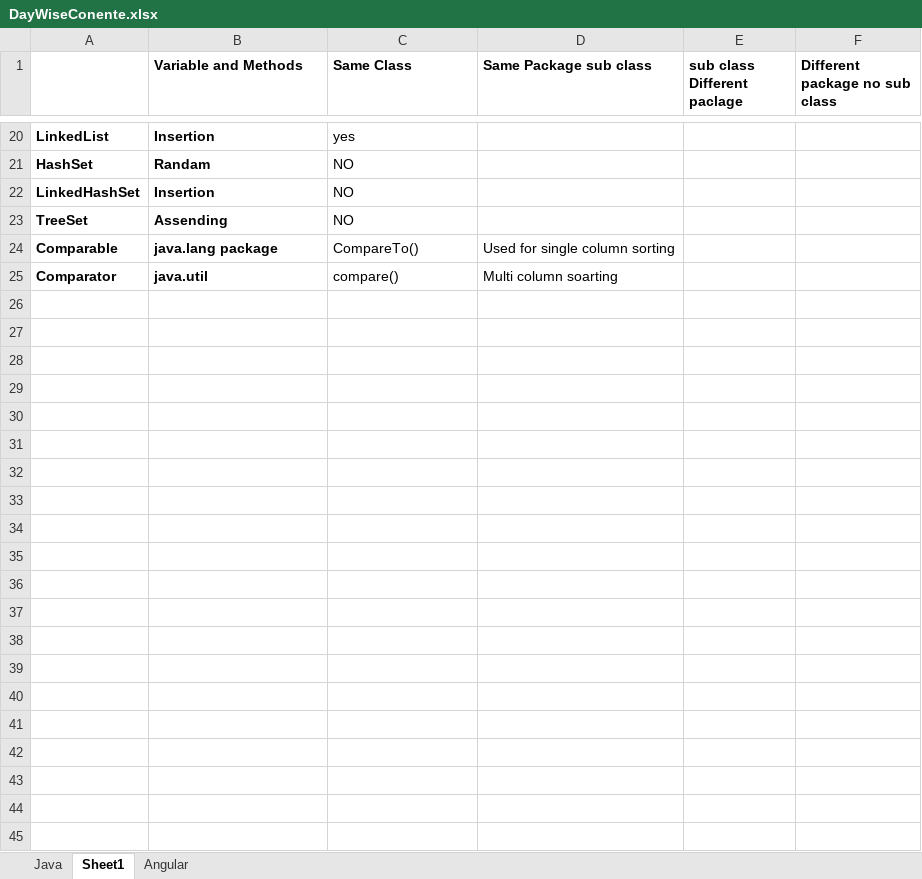
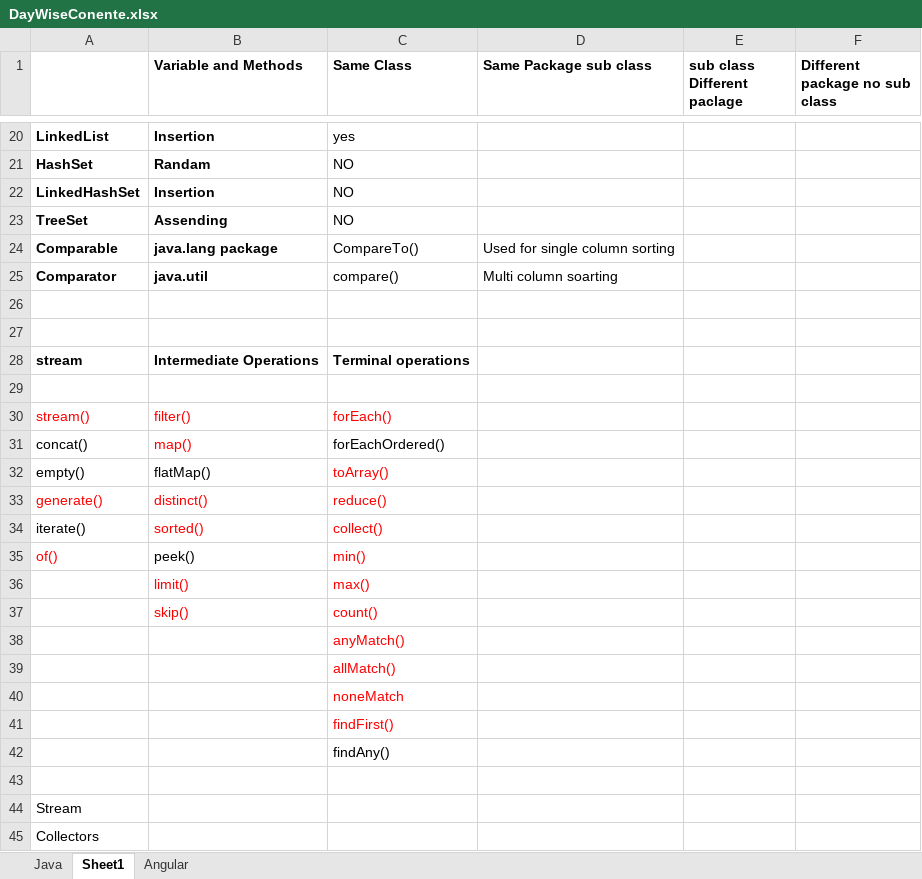
Before and after one commit to NandimallaN/FirstRepo, an Excel workbook: DayWiseConente.xlsx, sheet Sheet1, drawn as a sheet; only a part is shown, gaps mark what is left out; values as stored, in another font and other column widths than the file's, no borders; the diff names each change by its address in the sheet, - before the commit and + after, or states it on an @@ line.

```diff
--- a/DayWiseConente.xlsx (sheet Sheet1)
+++ b/DayWiseConente.xlsx (sheet Sheet1)
+row 26: (empty)
+row 27: (empty)
+row 28: stream | Intermediate Operations | Terminal operations
+row 29: (empty)
+row 30: stream() | filter() | forEach()
+row 31: concat() | map() | forEachOrdered()
+row 32: empty() | flatMap() | toArray()
+row 33: generate() | distinct() | reduce()
+row 34: iterate() | sorted() | collect()
+row 35: of() | peek() | min()
+row 36:  | limit() | max()
+row 37:  | skip() | count()
+row 38:  |  | anyMatch()
+row 39:  |  | allMatch()
+row 40:  |  | noneMatch
+row 41:  |  | findFirst()
+row 42:  |  | findAny()
+row 43: (empty)
+row 44: Stream
+row 45: Collectors
```
Also changed, not shown: sheet Java, 28 other files.
